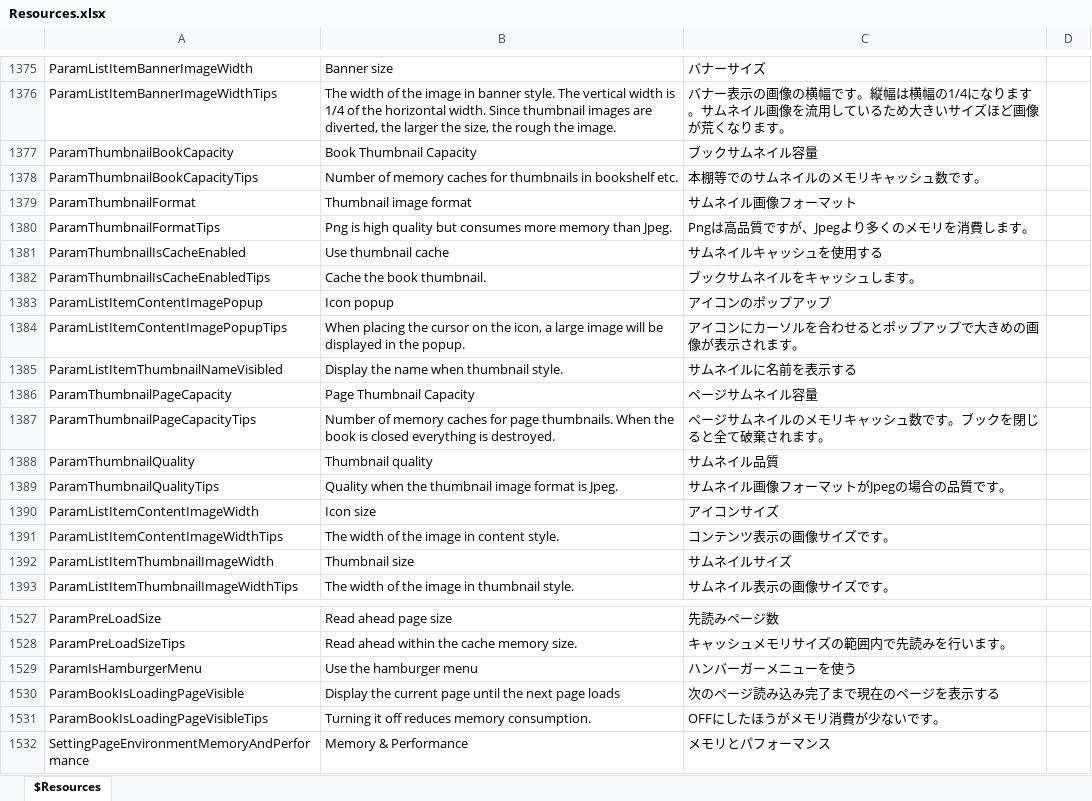
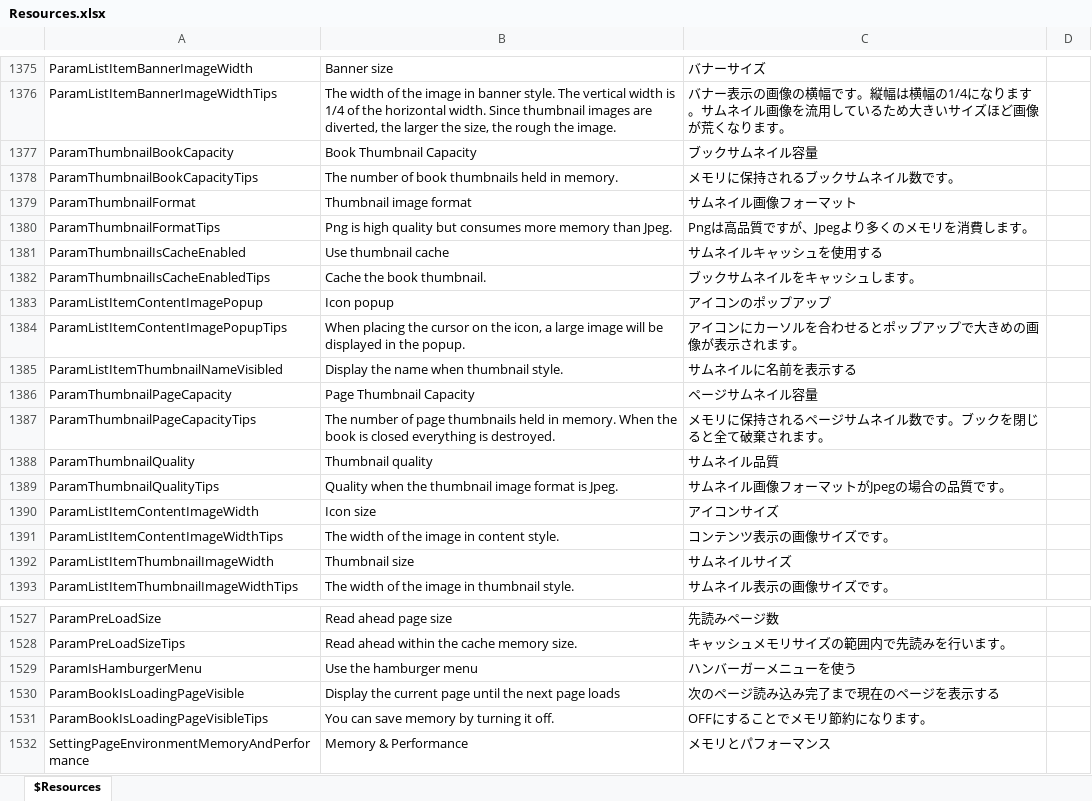
Before and after one commit to karma-sun/neeview, an Excel workbook: Language/Resources.xlsx, sheet $Resources, drawn as a sheet; only a part is shown, gaps mark what is left out; values as stored, in another font and other column widths than the file's, no borders; the diff names each change by its address in the sheet, - before the commit and + after, or states it on an @@ line.

```diff
--- a/Language/Resources.xlsx (sheet $Resources)
+++ b/Language/Resources.xlsx (sheet $Resources)
-B1378: Number of memory caches for thumbnails in bookshelf etc.
+B1378: The number of book thumbnails held in memory.
-C1378: 本棚等でのサムネイルのメモリキャッシュ数です。
+C1378: メモリに保持されるブックサムネイル数です。
-B1387: Number of memory caches for page thumbnails. When the…
+B1387: The number of page thumbnails held in memory. When the…
-C1387: ページサムネイルのメモリキャッシュ数です。ブックを閉じると全て破棄されます。
+C1387: メモリに保持されるページサムネイル数です。ブックを閉じると全て破棄されます。
-B1531: Turning it off reduces memory consumption.
+B1531: You can save memory by turning it off.
-C1531: OFFにしたほうがメモリ消費が少ないです。
+C1531: OFFにすることでメモリ節約になります。
```
Also changed, not shown: 6 other files.
